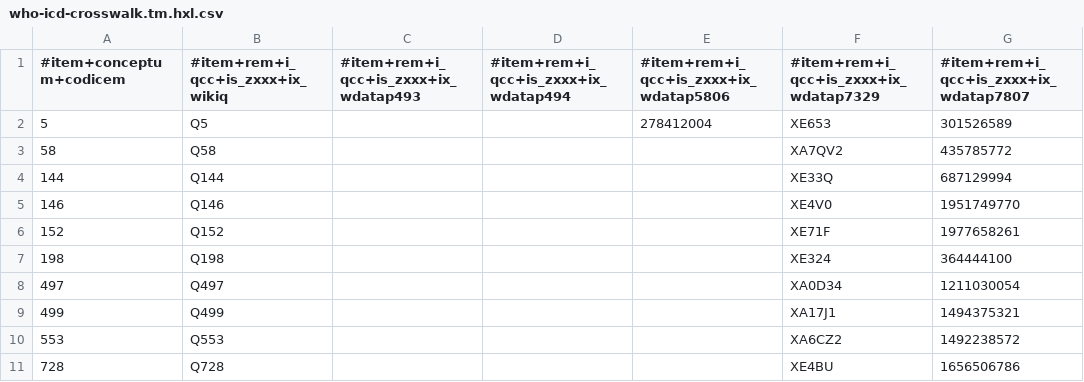
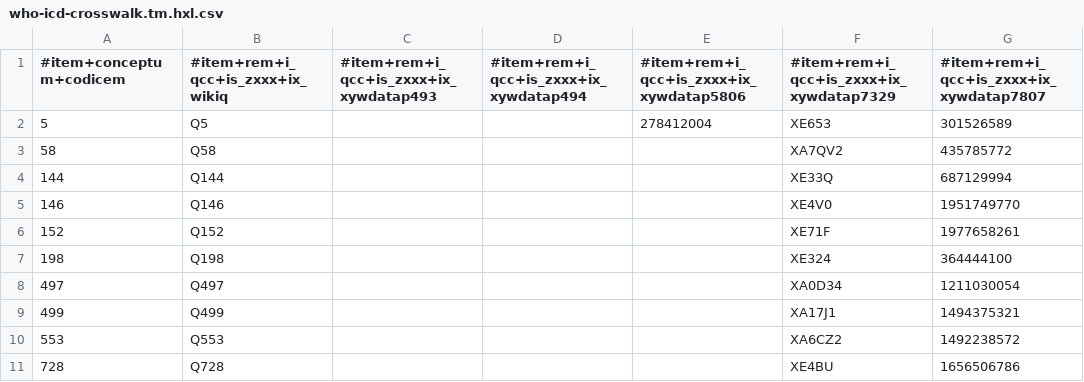
Before and after one commit to fititnt/awesome-spatial-epidemiology-and-health-surveillance, a CSV file: data/who-icd-crosswalk.tm.hxl.csv, drawn as a sheet.

```diff
--- a/data/who-icd-crosswalk.tm.hxl.csv
+++ b/data/who-icd-crosswalk.tm.hxl.csv
@@ -1,2 +1,2 @@
-#item+conceptum+codicem,#item+rem+i_qcc+is_zxxx+ix_wikiq,#item+rem+i_qcc+is_zxxx+ix_wdatap493,#item+rem+i_qcc+is_zxxx+ix_wdatap494,#item+rem+i_qcc+is_zxxx+ix_wdatap5806,#item+rem+i_qcc+is_zxxx+ix_wdatap7329,#item+rem+i_qcc+is_zxxx+ix_wdatap7807
+#item+conceptum+codicem,#item+rem+i_qcc+is_zxxx+ix_wikiq,#item+rem+i_qcc+is_zxxx+ix_xywdatap493,#item+rem+i_qcc+is_zxxx+ix_xywdatap494,#item+rem+i_qcc+is_zxxx+ix_xywdatap5806,#item+rem+i_qcc+is_zxxx+ix_xywdatap7329,#item+rem+i_qcc+is_zxxx+ix_xywdatap7807
 5,Q5,,,278412004,XE653,301526589
```
Also changed, not shown: data/oie-cmn-a.tm.hxl.csv, partials/raw/github-topic.tsv, 10 other files.
